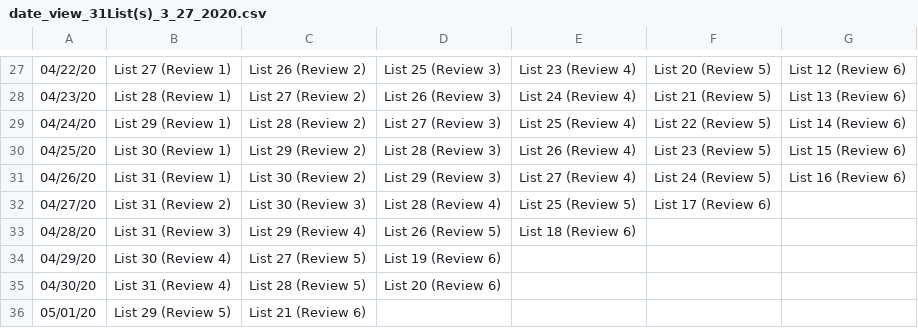
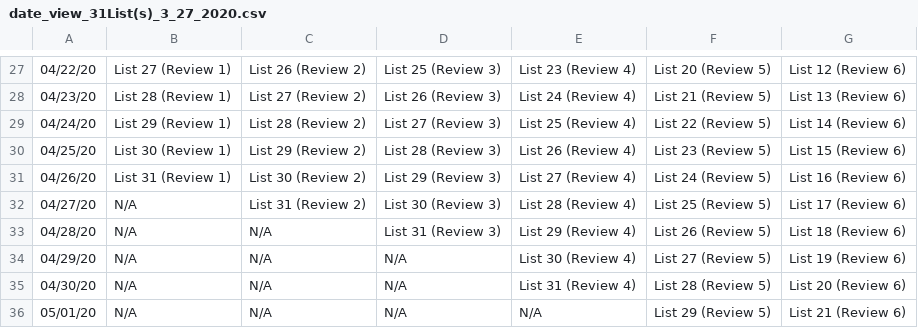
Before and after one commit to chrisliu298/Vocab-Scheduler, a CSV file: date_view_31List(s)_3_27_2020.csv, drawn as a sheet; only a part is shown, gaps mark what is left out; the diff covers the shown part only.

Commit message:
Integrating beautify to switch_date_view

```diff
--- a/date_view_31List(s)_3_27_2020.csv
+++ b/date_view_31List(s)_3_27_2020.csv
@@ -32,5 +32,5 @@
-04/27/20, List 31 (Review 2), List 30 (Review 3), List 28 (Review 4), List 25 (Review 5), List 17 (Review 6),  ,
-04/28/20, List 31 (Review 3), List 29 (Review 4), List 26 (Review 5), List 18 (Review 6),  ,  ,
-04/29/20, List 30 (Review 4), List 27 (Review 5), List 19 (Review 6),  ,  ,  ,
-04/30/20, List 31 (Review 4), List 28 (Review 5), List 20 (Review 6),  ,  ,  ,
-05/01/20, List 29 (Review 5), List 21 (Review 6),  ,  ,  ,  ,
+04/27/20, N/A, List 31 (Review 2), List 30 (Review 3), List 28 (Review 4), List 25 (Review 5), List 17 (Review 6)
+04/28/20, N/A, N/A, List 31 (Review 3), List 29 (Review 4), List 26 (Review 5), List 18 (Review 6)
+04/29/20, N/A, N/A, N/A, List 30 (Review 4), List 27 (Review 5), List 19 (Review 6)
+04/30/20, N/A, N/A, N/A, List 31 (Review 4), List 28 (Review 5), List 20 (Review 6)
+05/01/20, N/A, N/A, N/A, N/A, List 29 (Review 5), List 21 (Review 6)
```
Also changed, not shown: 89 edited cells elsewhere in this file, 1 other file.
